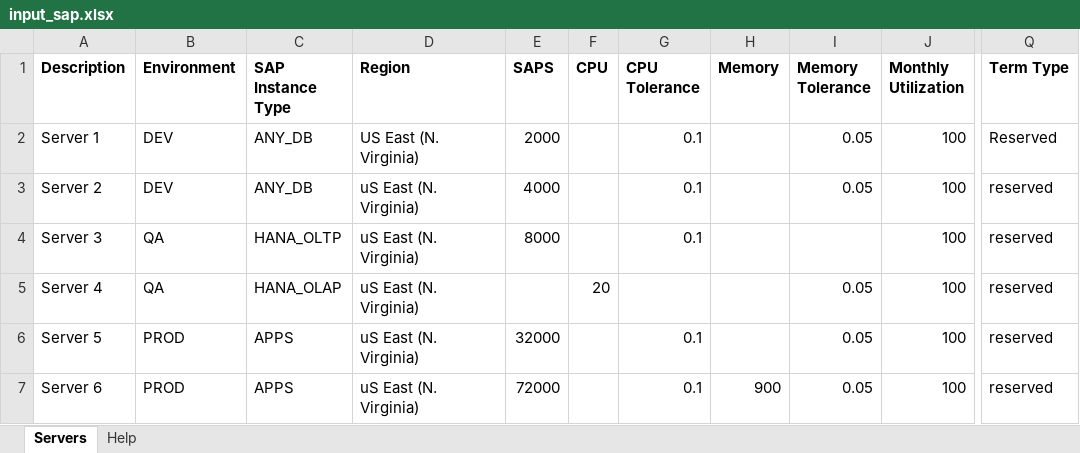
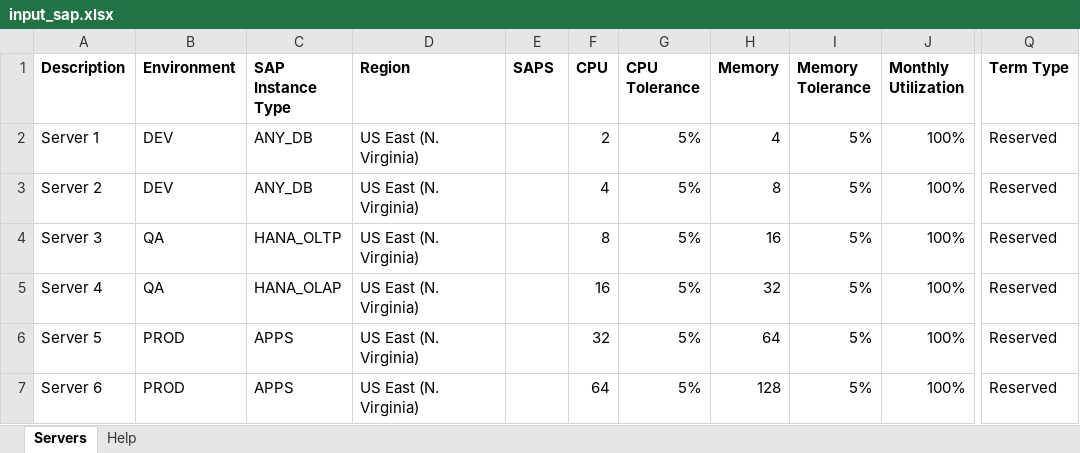
Before and after one commit to mravanini/ProposalCalculator, an Excel workbook: input_sap.xlsx, sheet Servers, drawn as a sheet; only a part is shown, gaps mark what is left out; values as stored, in another font and other column widths than the file's, no borders; table styles not drawn; the diff names each change by its address in the sheet, - before the commit and + after, or states it on an @@ line.

Commit message:
s3 backup

```diff
--- a/input_sap.xlsx (sheet Servers)
+++ b/input_sap.xlsx (sheet Servers)
-E2 (SAPS): 2000
+E2 (SAPS): (empty)
-F2 (CPU): (empty)
+F2 (CPU): 2
-G2:G4 (CPU Tolerance): 0.1
+G2:G4 (CPU Tolerance): 5%
-H2 (Memory): (empty)
+H2 (Memory): 4
-I2:I3 (Memory Tolerance): 0.05
+I2:I3 (Memory Tolerance): 5%
-J2:J7 (Monthly Utilization): 100
+J2:J7 (Monthly Utilization): 100%
-D3:D7 (Region): uS East (N. Virginia)
+D3:D7 (Region): US East (N. Virginia)
-E3 (SAPS): 4000
+E3 (SAPS): (empty)
-F3 (CPU): (empty)
+F3 (CPU): 4
-H3 (Memory): (empty)
+H3 (Memory): 8
-Q3:Q7 (Term Type): reserved
+Q3:Q7 (Term Type): Reserved
-E4 (SAPS): 8000
+E4 (SAPS): (empty)
-F4 (CPU): (empty)
+F4 (CPU): 8
-H4 (Memory): (empty)
+H4 (Memory): 16
-I4 (Memory Tolerance): (empty)
+I4 (Memory Tolerance): 5%
-F5 (CPU): 20
+F5 (CPU): 16
-G5 (CPU Tolerance): (empty)
+G5 (CPU Tolerance): 5%
-H5 (Memory): (empty)
+H5 (Memory): 32
-I5:I7 (Memory Tolerance): 0.05
+I5:I7 (Memory Tolerance): 5%
-E6 (SAPS): 32000
+E6 (SAPS): (empty)
-F6 (CPU): (empty)
+F6 (CPU): 32
-G6:G7 (CPU Tolerance): 0.1
+G6:G7 (CPU Tolerance): 5%
-H6 (Memory): (empty)
+H6 (Memory): 64
-E7 (SAPS): 72000
+E7 (SAPS): (empty)
-F7 (CPU): (empty)
+F7 (CPU): 64
-H7 (Memory): 900
+H7 (Memory): 128
```
Also changed, not shown: 13 other files.
